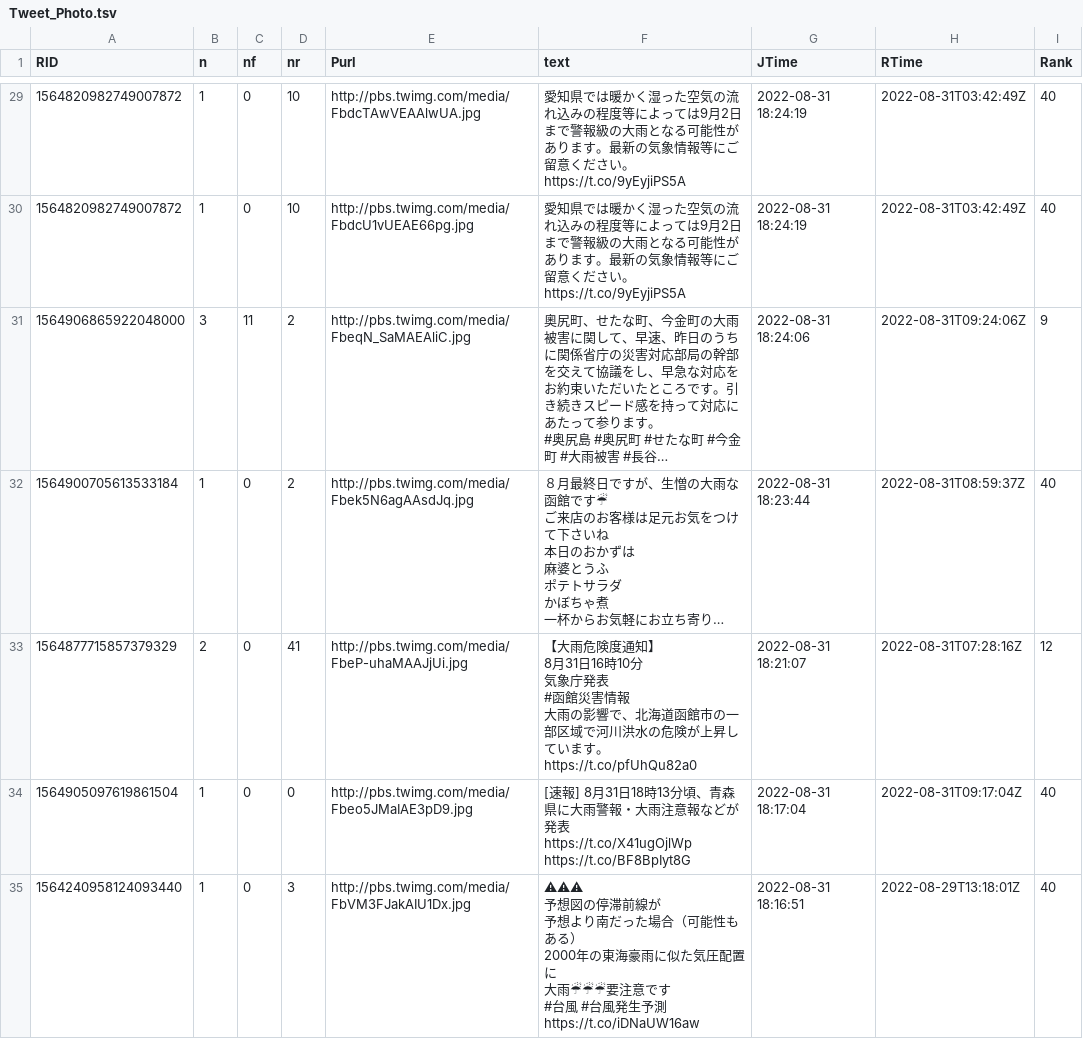
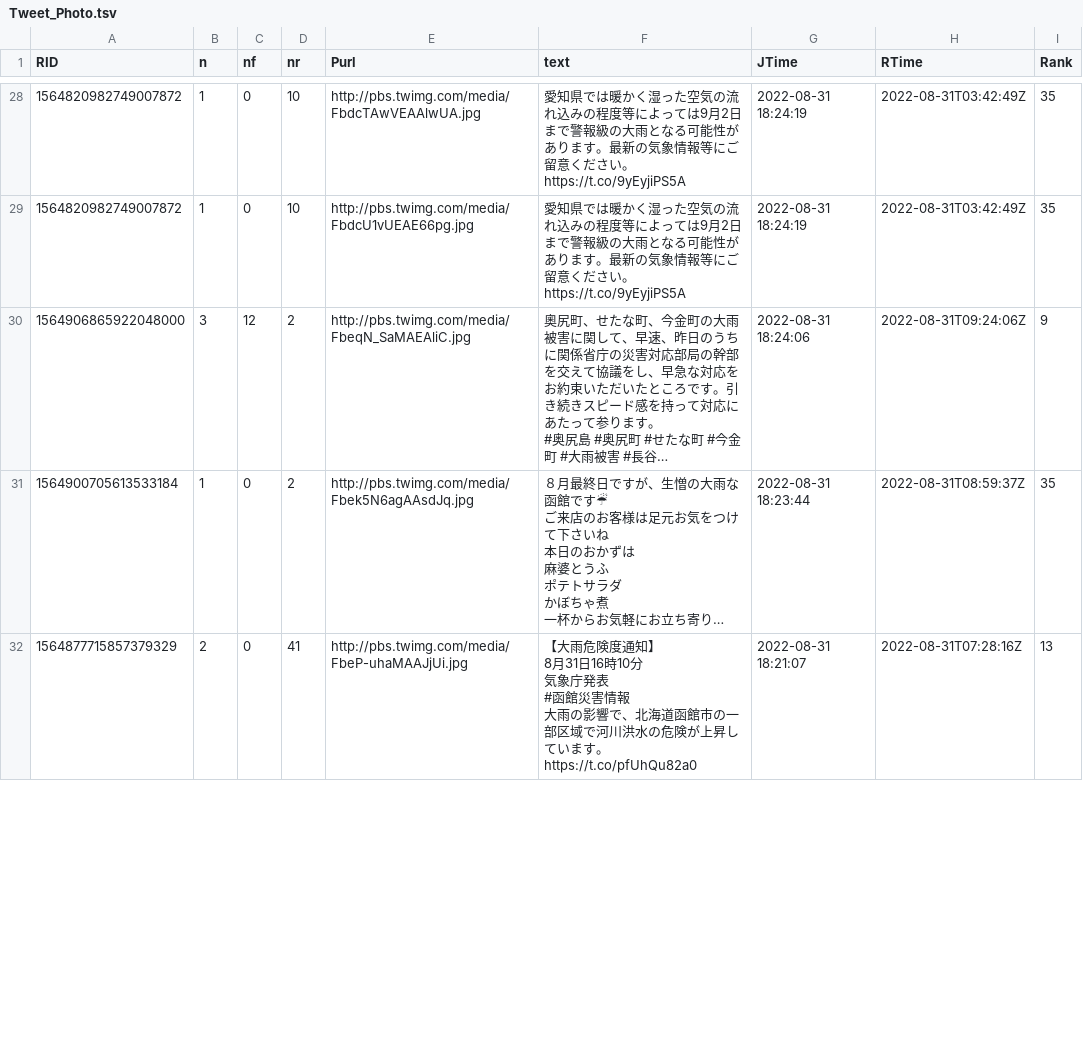
Before and after one commit to syamada93/RTweet_2022_HR, a TSV file: Tweet_Photo.tsv, drawn as a sheet; only a part is shown, gaps mark what is left out; long unchanged cells end in …; removed rows and columns are numbered as before the commit, all else as after; ↵ is a line break in a cell; the diff covers the shown part only; the diff names each change by its address in the sheet, - before the commit and + after, or states it on an @@ line.

```diff
--- a/Tweet_Photo.tsv
+++ b/Tweet_Photo.tsv
-I28:I29 (Rank): 40
+I28:I29 (Rank): 35
-C30 (nf): 11
+C30 (nf): 12
-I31 (Rank): 40
+I31 (Rank): 35
-I32 (Rank): 12
+I32 (Rank): 13
-row 34: 1564905097619861504 | 1 | 0 | 0 | http://pbs.twimg.com/media/Fbeo5JMaIAE3pD9.jpg | [速報] 8月31日18時13分頃、青森県に大雨警報・大雨注意報などが発表 ↵ https://t.co/X41ugOjlWp https://t.co/BF8BpIyt8G | 2022-08-31 18:17:04 | 2022-08-31T09:17:04Z | 40
-row 35: 1564240958124093440 | 1 | 0 | 3 | http://pbs.twimg.com/media/FbVM3FJakAIU1Dx.jpg | ⚠⚠⚠ ↵ 予想図の停滞前線が ↵ 予想より南だった場合（可能性もある） ↵ 2000年の東海豪雨に似た気圧配置に ↵ 大雨☔☔☔要注意です ↵ #台風 #台風発生予測 https://t.co/iDNaUW16aw | 2022-08-31 18:16:51 | 2022-08-29T13:18:01Z | 40
```
Also changed, not shown: 1 added row, 4 removed rows and 42 edited cells elsewhere in this file, 1 other file.
